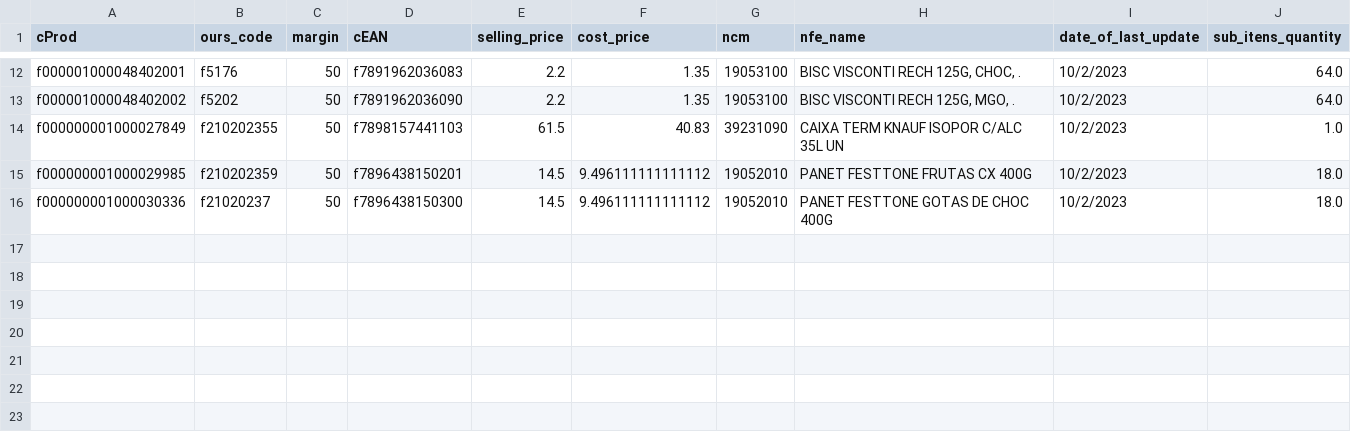
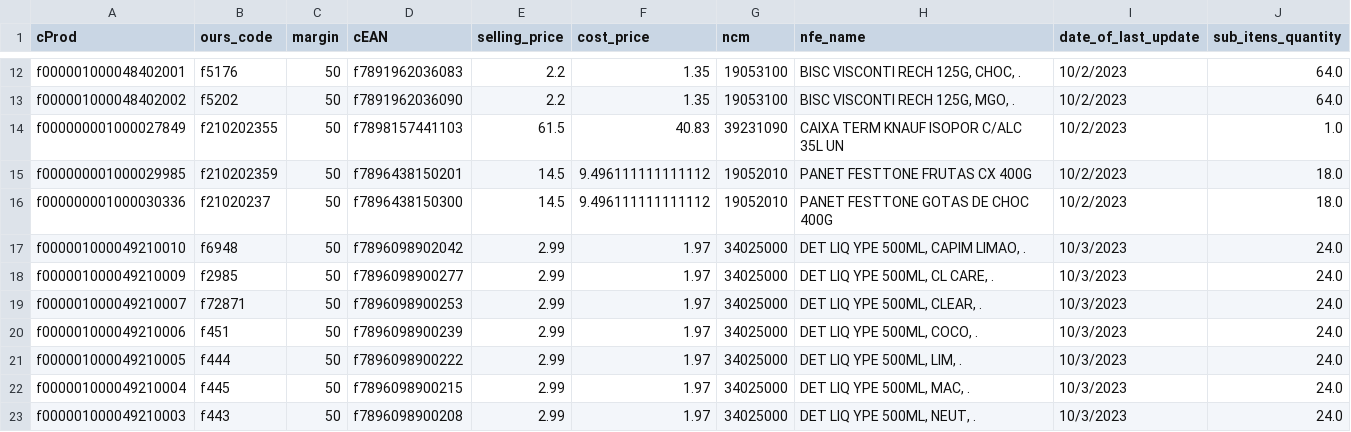
Before and after one commit to I3run01/bot-update-price-python, a CSV file: database/IRMÃOS MUFFATO S.A - GUATUPÊ.csv, drawn as a sheet; only a part is shown, gaps mark what is left out.

Commit message:
new prods

```diff
--- a/database/IRMÃOS MUFFATO S.A - GUATUPÊ.csv
+++ b/database/IRMÃOS MUFFATO S.A - GUATUPÊ.csv
@@ -16 +16,8 @@ f000000001000029985,f210202359,50,f7896438150201,14.5,9.496111111111112,19052010
 f000000001000030336,f21020237,50,f7896438150300,14.5,9.496111111111112,19052010,PANET FESTTONE GOTAS DE CHOC 400G,10/2/2023,18.0
+f000001000049210010,f6948,50,f7896098902042,2.99,1.97,34025000,"DET LIQ YPE 500ML, CAPIM LIMAO, .",10/3/2023,24.0
+f000001000049210009,f2985,50,f7896098900277,2.99,1.97,34025000,"DET LIQ YPE 500ML, CL CARE, .",10/3/2023,24.0
+f000001000049210007,f72871,50,f7896098900253,2.99,1.97,34025000,"DET LIQ YPE 500ML, CLEAR, .",10/3/2023,24.0
+f000001000049210006,f451,50,f7896098900239,2.99,1.97,34025000,"DET LIQ YPE 500ML, COCO, .",10/3/2023,24.0
+f000001000049210005,f444,50,f7896098900222,2.99,1.97,34025000,"DET LIQ YPE 500ML, LIM, .",10/3/2023,24.0
+f000001000049210004,f445,50,f7896098900215,2.99,1.97,34025000,"DET LIQ YPE 500ML, MAC, .",10/3/2023,24.0
+f000001000049210003,f443,50,f7896098900208,2.99,1.97,34025000,"DET LIQ YPE 500ML, NEUT, .",10/3/2023,24.0
```
Also changed, not shown: database/Nestle Brasil Ltda.csv, 2 other files.
